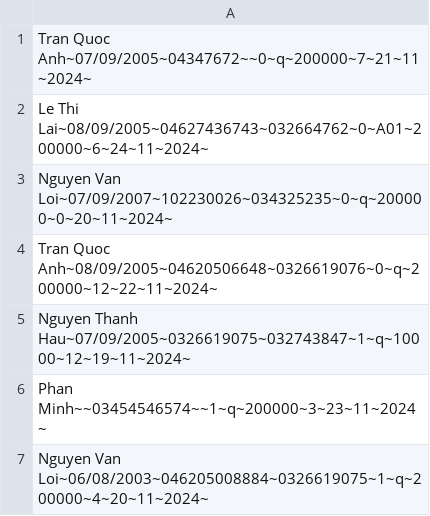
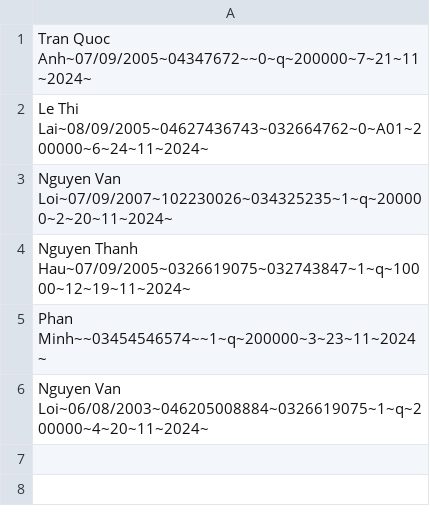
Before and after one commit to loinguyenvan274/PBL_2, a CSV file: data/sinhVien.csv, drawn as a sheet.

```diff
--- a/data/sinhVien.csv
+++ b/data/sinhVien.csv
@@ -2,4 +2,3 @@ Tran Quoc Anh~07/09/2005~04347672~~0~q~200000~7~21~11~2024~ ;
 Le Thi Lai~08/09/2005~04627436743~032664762~0~A01~200000~6~24~11~2024~ ;
-Nguyen Van Loi~07/09/2007~102230026~034325235~0~q~200000~0~20~11~2024~ ;
-Tran Quoc Anh~08/09/2005~04620506648~0326619076~0~q~200000~12~22~11~2024~ ;
+Nguyen Van Loi~07/09/2007~102230026~034325235~1~q~200000~2~20~11~2024~ ;
 Nguyen Thanh Hau~07/09/2005~0326619075~032743847~1~q~10000~12~19~11~2024~ ;
```
Also changed, not shown: data/phong.csv, 15 other files.
